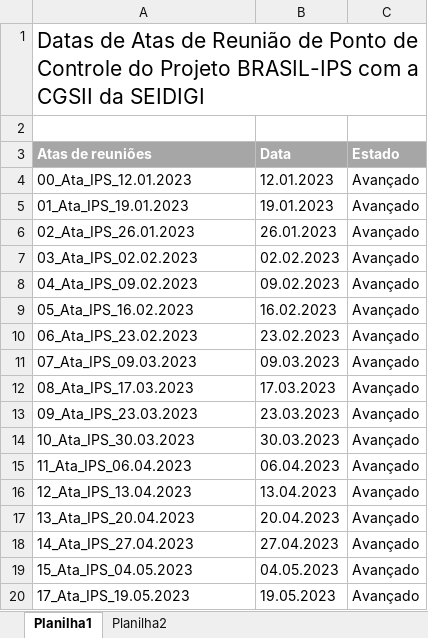
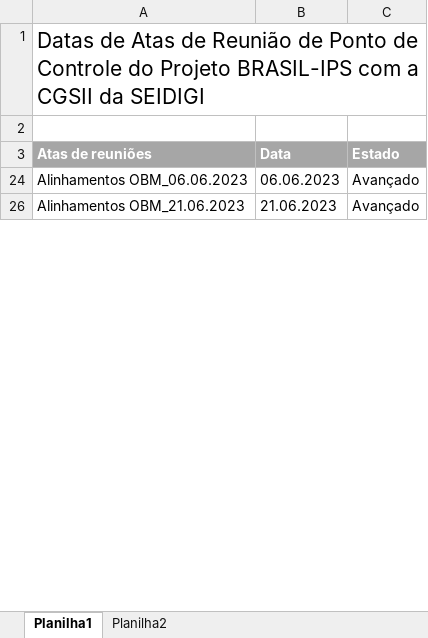
Before and after one commit to moaassis/https-git-codecommit.sa-east-1.amazonaws.com-v1-repos-ips-brasil-documentos, an Excel workbook: Gestão do Projeto/Reuniões/Datas_Atas_Ponto_Controle_IPS.xlsx, sheet Planilha1, drawn as a sheet; only a part is shown; values as stored, in another font and other column widths than the file's, no borders; charts and pictures not drawn; removed rows and columns are numbered as before the commit, all else as after; the diff covers the shown part only; the diff names each change by its address in the sheet, - before the commit and + after, or states it on an @@ line.

Commit message:
Update Datas_Atas_Ponto_Controle_IPS.xlsx

```diff
--- a/Gestão do Projeto/Reuniões/Datas_Atas_Ponto_Controle_IPS.xlsx (sheet Planilha1)
+++ b/Gestão do Projeto/Reuniões/Datas_Atas_Ponto_Controle_IPS.xlsx (sheet Planilha1)
@@ row 4 hidden: 00_Ata_IPS_12.01.2023 | 12.01.2023 | Avançado @@
@@ row 5 hidden: 01_Ata_IPS_19.01.2023 | 19.01.2023 | Avançado @@
-A24 (Atas de reuniões): 02_Ata_IPS_26.01.2023
+A24 (Atas de reuniões): Alinhamentos OBM_06.06.2023
-B24 (Data): 26.01.2023
+B24 (Data): 06.06.2023
@@ row 7 hidden: 03_Ata_IPS_02.02.2023 | 02.02.2023 | Avançado @@
@@ row 8 hidden: 04_Ata_IPS_09.02.2023 | 09.02.2023 | Avançado @@
-A26 (Atas de reuniões): 05_Ata_IPS_16.02.2023
+A26 (Atas de reuniões): Alinhamentos OBM_21.06.2023
-B26 (Data): 16.02.2023
+B26 (Data): 21.06.2023
@@ row 10 hidden: 06_Ata_IPS_23.02.2023 | 23.02.2023 | Avançado @@
@@ row 11 hidden: 07_Ata_IPS_09.03.2023 | 09.03.2023 | Avançado @@
@@ row 12 hidden: 08_Ata_IPS_17.03.2023 | 17.03.2023 | Avançado @@
@@ row 13 hidden: 09_Ata_IPS_23.03.2023 | 23.03.2023 | Avançado @@
@@ row 14 hidden: 10_Ata_IPS_30.03.2023 | 30.03.2023 | Avançado @@
@@ row 15 hidden: 11_Ata_IPS_06.04.2023 | 06.04.2023 | Avançado @@
@@ row 16 hidden: 12_Ata_IPS_13.04.2023 | 13.04.2023 | Avançado @@
@@ row 17 hidden: 13_Ata_IPS_20.04.2023 | 20.04.2023 | Avançado @@
@@ row 18 hidden: 14_Ata_IPS_27.04.2023 | 27.04.2023 | Avançado @@
@@ row 19 hidden: 15_Ata_IPS_04.05.2023 | 04.05.2023 | Avançado @@
@@ row 20 hidden: 17_Ata_IPS_19.05.2023 | 19.05.2023 | Avançado @@
```
Also changed, not shown: 7 hidden or unhidden rows and 17 edited cells elsewhere in this sheet, sheet Planilha2, hidden cells, charts or pictures.
